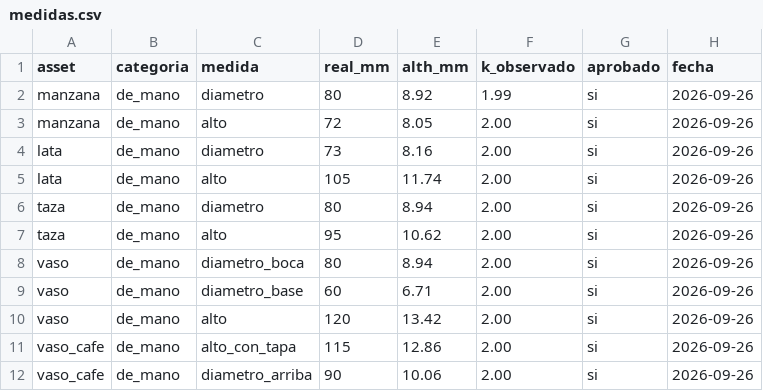
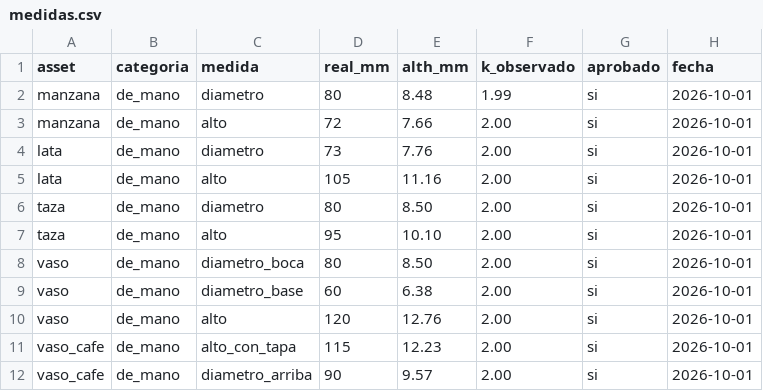
Before and after one commit to Klymapo/alth-meta, a CSV file: data/medidas.csv, drawn as a sheet.

```diff
--- a/data/medidas.csv
+++ b/data/medidas.csv
@@ -1,12 +1,12 @@
 asset,categoria,medida,real_mm,alth_mm,k_observado,aprobado,fecha
-manzana,de_mano,diametro,80,8.92,1.99,si,2026-09-26
-manzana,de_mano,alto,72,8.05,2.00,si,2026-09-26
-lata,de_mano,diametro,73,8.16,2.00,si,2026-09-26
-lata,de_mano,alto,105,11.74,2.00,si,2026-09-26
-taza,de_mano,diametro,80,8.94,2.00,si,2026-09-26
-taza,de_mano,alto,95,10.62,2.00,si,2026-09-26
-vaso,de_mano,diametro_boca,80,8.94,2.00,si,2026-09-26
-vaso,de_mano,diametro_base,60,6.71,2.00,si,2026-09-26
-vaso,de_mano,alto,120,13.42,2.00,si,2026-09-26
-vaso_cafe,de_mano,alto_con_tapa,115,12.86,2.00,si,2026-09-26
-vaso_cafe,de_mano,diametro_arriba,90,10.06,2.00,si,2026-09-26
+manzana,de_mano,diametro,80,8.48,1.99,si,2026-10-01
+manzana,de_mano,alto,72,7.66,2.00,si,2026-10-01
+lata,de_mano,diametro,73,7.76,2.00,si,2026-10-01
+lata,de_mano,alto,105,11.16,2.00,si,2026-10-01
+taza,de_mano,diametro,80,8.50,2.00,si,2026-10-01
+taza,de_mano,alto,95,10.10,2.00,si,2026-10-01
+vaso,de_mano,diametro_boca,80,8.50,2.00,si,2026-10-01
+vaso,de_mano,diametro_base,60,6.38,2.00,si,2026-10-01
+vaso,de_mano,alto,120,12.76,2.00,si,2026-10-01
+vaso_cafe,de_mano,alto_con_tapa,115,12.23,2.00,si,2026-10-01
+vaso_cafe,de_mano,diametro_arriba,90,9.57,2.00,si,2026-10-01
```
Also changed, not shown: 21 other files.
